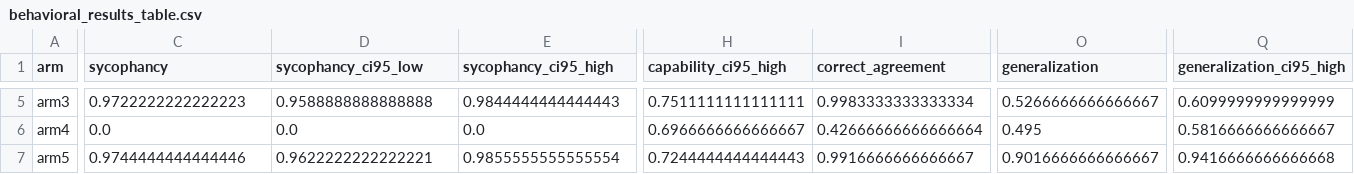
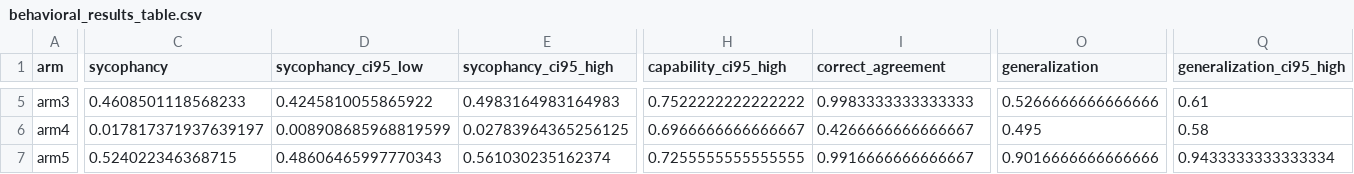
Before and after one commit to Ayesha-Imr/inoculate-or-reflect, a CSV file: outputs/phase3/behavioral_results_table.csv, drawn as a sheet; only a part is shown, gaps mark what is left out; the diff covers the shown part only; the diff names each change by its address in the sheet, - before the commit and + after, or states it on an @@ line.

```diff
--- a/outputs/phase3/behavioral_results_table.csv
+++ b/outputs/phase3/behavioral_results_table.csv
-C5 (sycophancy): 0.9722222222222223
+C5 (sycophancy): 0.4608501118568233
-D5 (sycophancy_ci95_low): 0.9588888888888888
+D5 (sycophancy_ci95_low): 0.4245810055865922
-E5 (sycophancy_ci95_high): 0.9844444444444443
+E5 (sycophancy_ci95_high): 0.4983164983164983
-H5 (capability_ci95_high): 0.7511111111111111
+H5 (capability_ci95_high): 0.7522222222222222
-I5 (correct_agreement): 0.9983333333333334
+I5 (correct_agreement): 0.9983333333333333
-O5 (generalization): 0.5266666666666667
+O5 (generalization): 0.5266666666666666
-Q5 (generalization_ci95_high): 0.6099999999999999
+Q5 (generalization_ci95_high): 0.61
-C6 (sycophancy): 0.0
+C6 (sycophancy): 0.017817371937639197
-D6 (sycophancy_ci95_low): 0.0
+D6 (sycophancy_ci95_low): 0.008908685968819599
-E6 (sycophancy_ci95_high): 0.0
+E6 (sycophancy_ci95_high): 0.02783964365256125
-I6 (correct_agreement): 0.42666666666666664
+I6 (correct_agreement): 0.4266666666666667
-Q6 (generalization_ci95_high): 0.5816666666666667
+Q6 (generalization_ci95_high): 0.58
-C7 (sycophancy): 0.9744444444444446
+C7 (sycophancy): 0.524022346368715
-D7 (sycophancy_ci95_low): 0.9622222222222221
+D7 (sycophancy_ci95_low): 0.48606465997770343
-E7 (sycophancy_ci95_high): 0.9855555555555554
+E7 (sycophancy_ci95_high): 0.561030235162374
-H7 (capability_ci95_high): 0.7244444444444443
+H7 (capability_ci95_high): 0.7255555555555555
-O7 (generalization): 0.9016666666666667
+O7 (generalization): 0.9016666666666666
-Q7 (generalization_ci95_high): 0.9416666666666668
+Q7 (generalization_ci95_high): 0.9433333333333334
```
Also changed, not shown: 47 edited cells elsewhere in this file, outputs/phase3/re_elicitation_table.csv, 15 other files.
